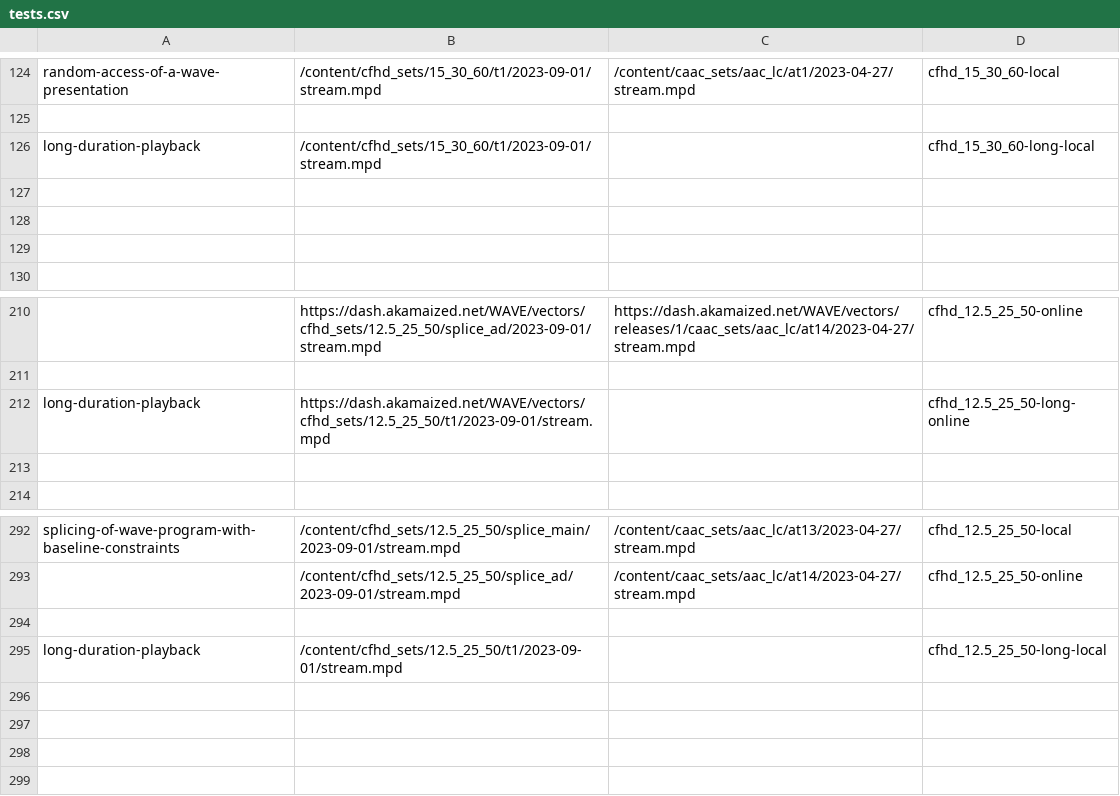
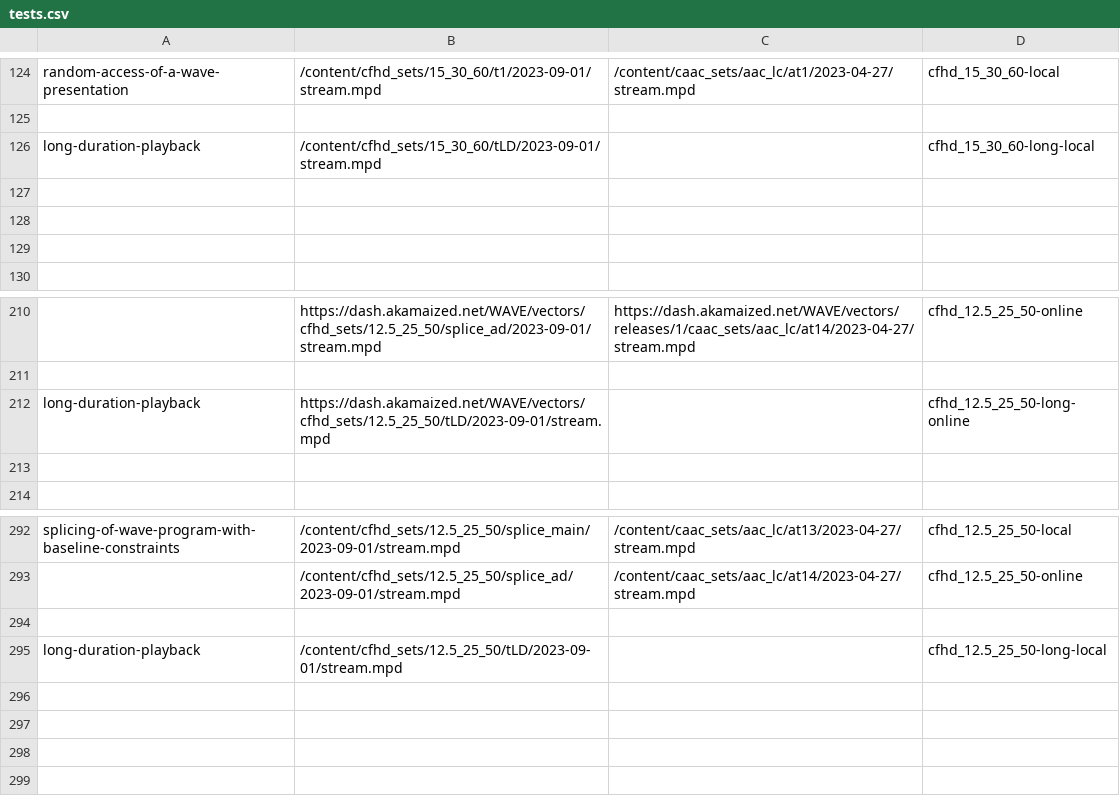
Before and after one commit to cta-wave/dpctf-tests, a CSV file: tests.csv, drawn as a sheet; only a part is shown, gaps mark what is left out; the diff covers the shown part only.

Commit message:
Updated content for long duration tests

```diff
--- a/tests.csv
+++ b/tests.csv
@@ -125,3 +125,3 @@
 
-"long-duration-playback","/content/cfhd_sets/15_30_60/t1/2023-09-01/stream.mpd","","cfhd_15_30_60-long-local"
+"long-duration-playback","/content/cfhd_sets/15_30_60/tLD/2023-09-01/stream.mpd","","cfhd_15_30_60-long-local"
 
@@ -211,3 +211,3 @@
 
-"long-duration-playback","https://dash.akamaized.net/WAVE/vectors/cfhd_sets/12.5_25_50/t1/2023-09-01/stream.mpd","","cfhd_12.5_25_50-long-online"
+"long-duration-playback","https://dash.akamaized.net/WAVE/vectors/cfhd_sets/12.5_25_50/tLD/2023-09-01/stream.mpd","","cfhd_12.5_25_50-long-online"
 
@@ -294,3 +294,3 @@
 
-"long-duration-playback","/content/cfhd_sets/12.5_25_50/t1/2023-09-01/stream.mpd","","cfhd_12.5_25_50-long-local"
+"long-duration-playback","/content/cfhd_sets/12.5_25_50/tLD/2023-09-01/stream.mpd","","cfhd_12.5_25_50-long-local"
 
```
Also changed, not shown: 4 removed rows and 9 edited cells elsewhere in this file, 13 other files.
